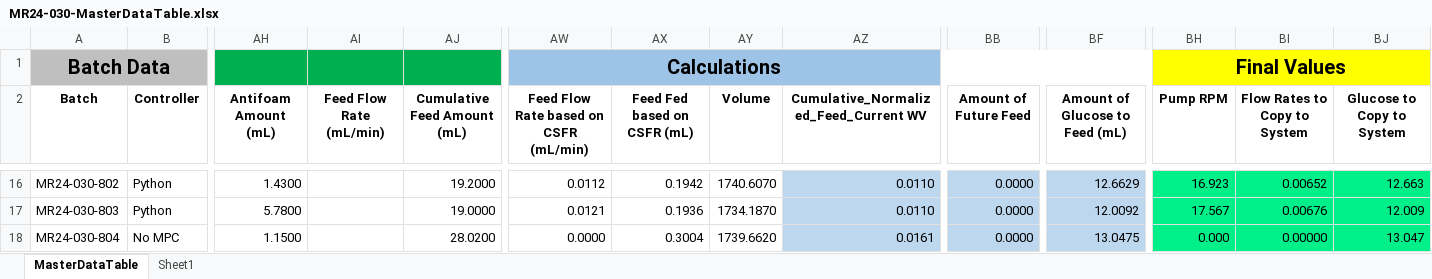
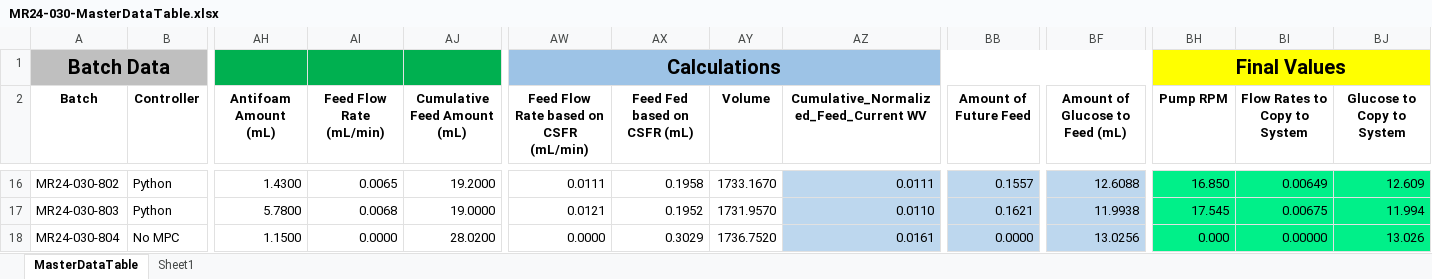
Before and after one commit to zhatz111/state-space-mpc, an Excel workbook: data/MR24-030 Experiment/MR24-030-MasterDataTable.xlsx, sheet MasterDataTable, drawn as a sheet; only a part is shown, gaps mark what is left out; values as stored, in another font and other column widths than the file's, no borders; conditional formats not drawn; the diff covers the shown part only; the diff names each change by its address in the sheet, - before the commit and + after, or states it on an @@ line.

Commit message:
Day 3
estimation_loop.py: added an export option in read_config to copy the current yaml file to the data folder; visualize.py: moved plt.show() before file save in case user does not want to save the figure after viewing the plot; yaml: weight on igg: 0.00001 to 0.00005; slider weights on model for igg, vcc, and viability: 0.5 to 0

```diff
--- a/data/MR24-030 Experiment/MR24-030-MasterDataTable.xlsx (sheet MasterDataTable)
+++ b/data/MR24-030 Experiment/MR24-030-MasterDataTable.xlsx (sheet MasterDataTable)
-AI16 (Feed Flow Rate (mL/min)): (empty)
+AI16 (Feed Flow Rate (mL/min)): 0.0065
-AW16: 0.0112
+AW16: 0.0111
-AX16 (Feed Fed based on CSFR (mL)): 0.1942
+AX16 (Feed Fed based on CSFR (mL)): 0.1958
-AY16 (Volume): 1740.6070
+AY16 (Volume): 1733.1670
-AZ16: 0.0110
+AZ16: 0.0111
-BB16 (Amount of Future Feed): 0.0000
+BB16 (Amount of Future Feed): 0.1557
-BF16 (Amount of Glucose to Feed (mL)): 12.6629
+BF16 (Amount of Glucose to Feed (mL)): 12.6088
-BH16 (Pump RPM): 16.923
+BH16 (Pump RPM): 16.850
-BI16 (Flow Rates to Copy to System): 0.00652
+BI16 (Flow Rates to Copy to System): 0.00649
-BJ16 (Glucose to Copy to System): 12.663
+BJ16 (Glucose to Copy to System): 12.609
-AI17 (Feed Flow Rate (mL/min)): (empty)
+AI17 (Feed Flow Rate (mL/min)): 0.0068
-AX17 (Feed Fed based on CSFR (mL)): 0.1936
+AX17 (Feed Fed based on CSFR (mL)): 0.1952
-AY17 (Volume): 1734.1870
+AY17 (Volume): 1731.9570
-BB17 (Amount of Future Feed): 0.0000
+BB17 (Amount of Future Feed): 0.1621
-BF17 (Amount of Glucose to Feed (mL)): 12.0092
+BF17 (Amount of Glucose to Feed (mL)): 11.9938
-BH17 (Pump RPM): 17.567
+BH17 (Pump RPM): 17.545
-BI17 (Flow Rates to Copy to System): 0.00676
+BI17 (Flow Rates to Copy to System): 0.00675
-BJ17 (Glucose to Copy to System): 12.009
+BJ17 (Glucose to Copy to System): 11.994
-AI18 (Feed Flow Rate (mL/min)): (empty)
+AI18 (Feed Flow Rate (mL/min)): 0.0000
-AX18 (Feed Fed based on CSFR (mL)): 0.3004
+AX18 (Feed Fed based on CSFR (mL)): 0.3029
-AY18 (Volume): 1739.6620
+AY18 (Volume): 1736.7520
-BF18 (Amount of Glucose to Feed (mL)): 13.0475
+BF18 (Amount of Glucose to Feed (mL)): 13.0256
-BJ18 (Glucose to Copy to System): 13.047
+BJ18 (Glucose to Copy to System): 13.026
```
Also changed, not shown: 416 edited cells and cell formats elsewhere in this sheet, 9 other files.
